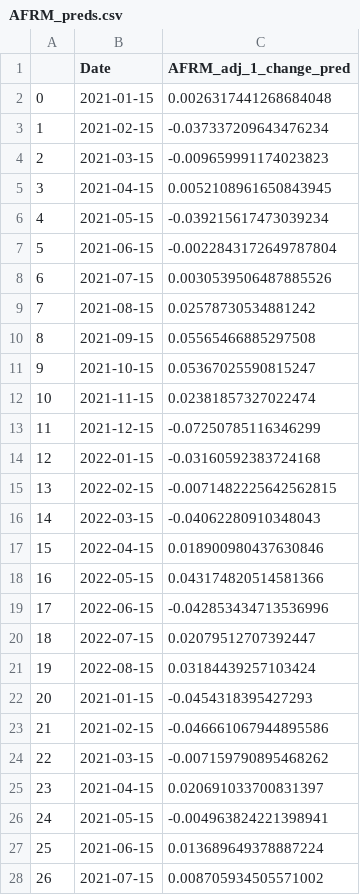
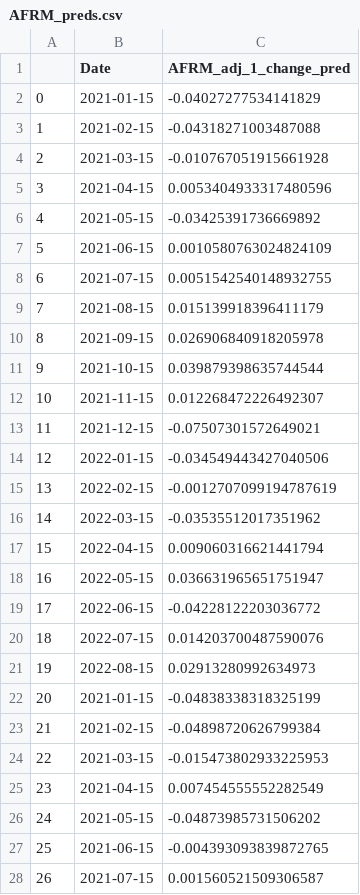
Before and after one commit to jy2k/FinalProject, a CSV file: AFRM_preds.csv, drawn as a sheet; only a part is shown; the diff covers the shown part only.

```diff
--- a/AFRM_preds.csv
+++ b/AFRM_preds.csv
@@ -1,28 +1,28 @@
 ,Date,AFRM_adj_1_change_pred
-0,2021-01-15,0.0026317441268684048
-1,2021-02-15,-0.037337209643476234
-2,2021-03-15,-0.009659991174023823
-3,2021-04-15,0.0052108961650843945
-4,2021-05-15,-0.039215617473039234
-5,2021-06-15,-0.0022843172649787804
-6,2021-07-15,0.0030539506487885526
-7,2021-08-15,0.02578730534881242
-8,2021-09-15,0.05565466885297508
-9,2021-10-15,0.05367025590815247
-10,2021-11-15,0.02381857327022474
-11,2021-12-15,-0.07250785116346299
-12,2022-01-15,-0.03160592383724168
-13,2022-02-15,-0.0071482225642562815
-14,2022-03-15,-0.04062280910348043
-15,2022-04-15,0.018900980437630846
-16,2022-05-15,0.043174820514581366
-17,2022-06-15,-0.042853434713536996
-18,2022-07-15,0.02079512707392447
-19,2022-08-15,0.03184439257103424
-20,2021-01-15,-0.0454318395427293
-21,2021-02-15,-0.046661067944895586
-22,2021-03-15,-0.007159790895468262
-23,2021-04-15,0.020691033700831397
-24,2021-05-15,-0.004963824221398941
-25,2021-06-15,0.013689649378887224
-26,2021-07-15,0.008705934505571002
+0,2021-01-15,-0.04027277534141829
+1,2021-02-15,-0.04318271003487088
+2,2021-03-15,-0.010767051915661928
+3,2021-04-15,0.0053404933317480596
+4,2021-05-15,-0.03425391736669892
+5,2021-06-15,0.0010580763024824109
+6,2021-07-15,0.0051542540148932755
+7,2021-08-15,0.015139918396411179
+8,2021-09-15,0.026906840918205978
+9,2021-10-15,0.039879398635744544
+10,2021-11-15,0.012268472226492307
+11,2021-12-15,-0.07507301572649021
+12,2022-01-15,-0.034549443427040506
+13,2022-02-15,-0.0012707099194787619
+14,2022-03-15,-0.03535512017351962
+15,2022-04-15,0.009060316621441794
+16,2022-05-15,0.036631965651751947
+17,2022-06-15,-0.04228122203036772
+18,2022-07-15,0.014203700487590076
+19,2022-08-15,0.02913280992634973
+20,2021-01-15,-0.04838338318325199
+21,2021-02-15,-0.04898720626799384
+22,2021-03-15,-0.015473802933225953
+23,2021-04-15,0.007454555552282549
+24,2021-05-15,-0.04873985731506202
+25,2021-06-15,-0.004393093839872765
+26,2021-07-15,0.001560521509306587
```
Also changed, not shown: 13 edited cells elsewhere in this file, LC_preds.csv, OPRT_preds.csv, 7 other files.
